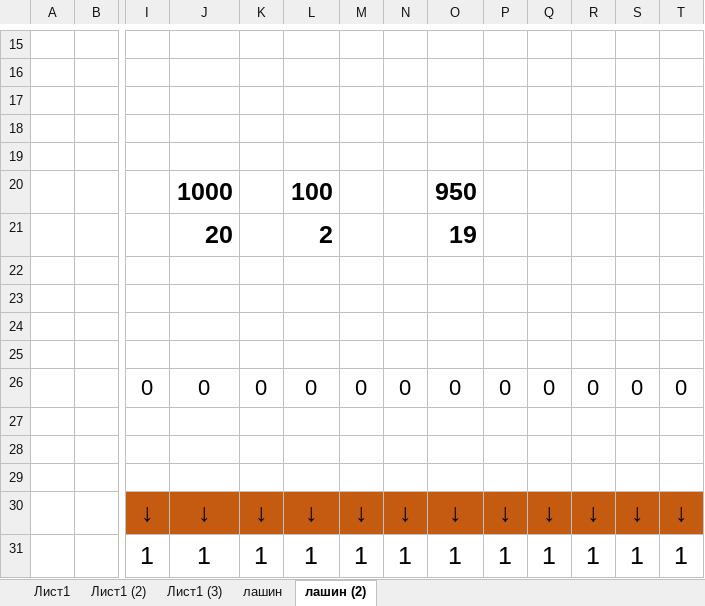
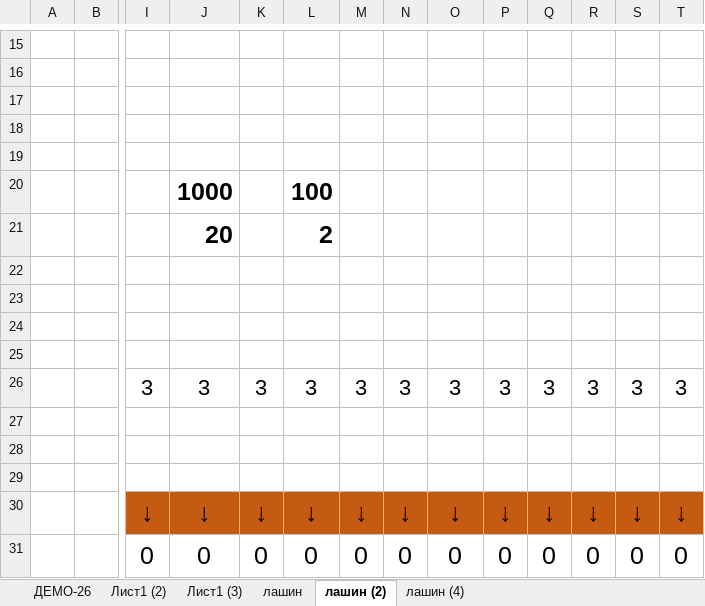
Before and after one commit to nesrv/ege-2026, an Excel workbook: 2026/12/тьюринг.xlsx, sheet лашин (2), drawn as a sheet; only a part is shown, gaps mark what is left out; values as stored, in another font and other column widths than the file's, no borders; charts and pictures not drawn; removed rows and columns are numbered as before the commit, all else as after; rows hold the shown columns only; the diff names each change by its address in the sheet, - before the commit and + after, or states it on an @@ line.

```diff
--- a/2026/12/тьюринг.xlsx (sheet лашин (2))
+++ b/2026/12/тьюринг.xlsx (sheet лашин (2))
-sheet tab: Лист1
+sheet tab: ДЕМО-26
+sheet tab: лашин (4)
-O20: 950
+O20: (empty)
-O21: 19
+O21: (empty)
-row 26:  |  | 0 | 0 | 0 | 0 | 0 | 0 | 0 | 0 | 0 | 0 | 0 | 0
+row 26:  |  | 3 | 3 | 3 | 3 | 3 | 3 | 3 | 3 | 3 | 3 | 3 | 3
-row 31:  |  | 1 | 1 | 1 | 1 | 1 | 1 | 1 | 1 | 1 | 1 | 1 | 1
+row 31:  |  | 0 | 0 | 0 | 0 | 0 | 0 | 0 | 0 | 0 | 0 | 0 | 0
```
Also changed, not shown: charts or pictures, 1 other file.
